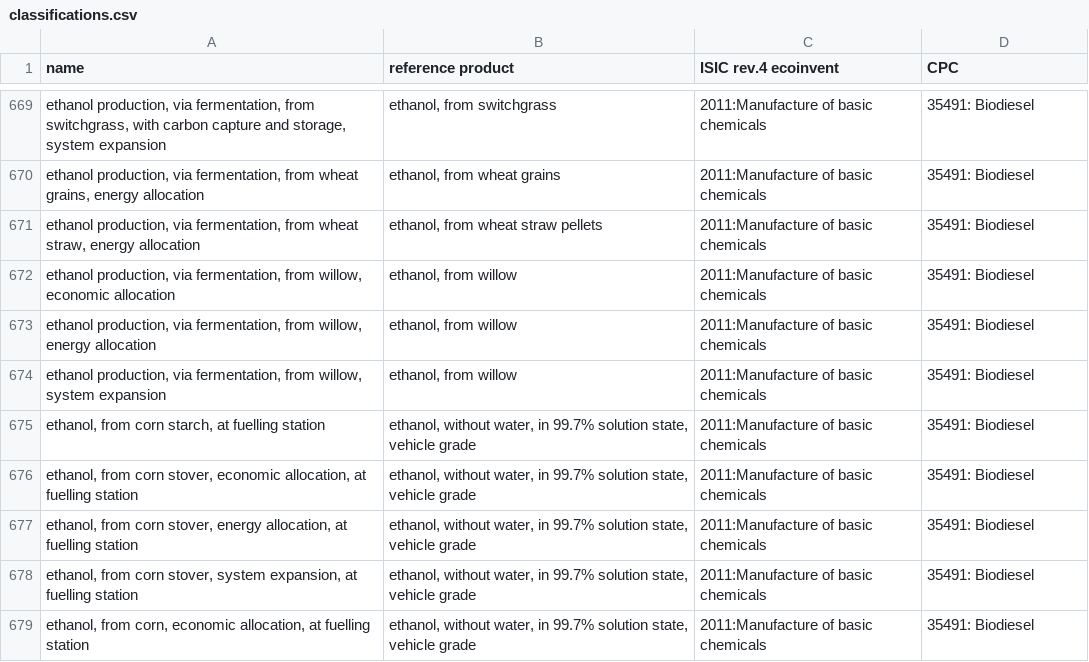
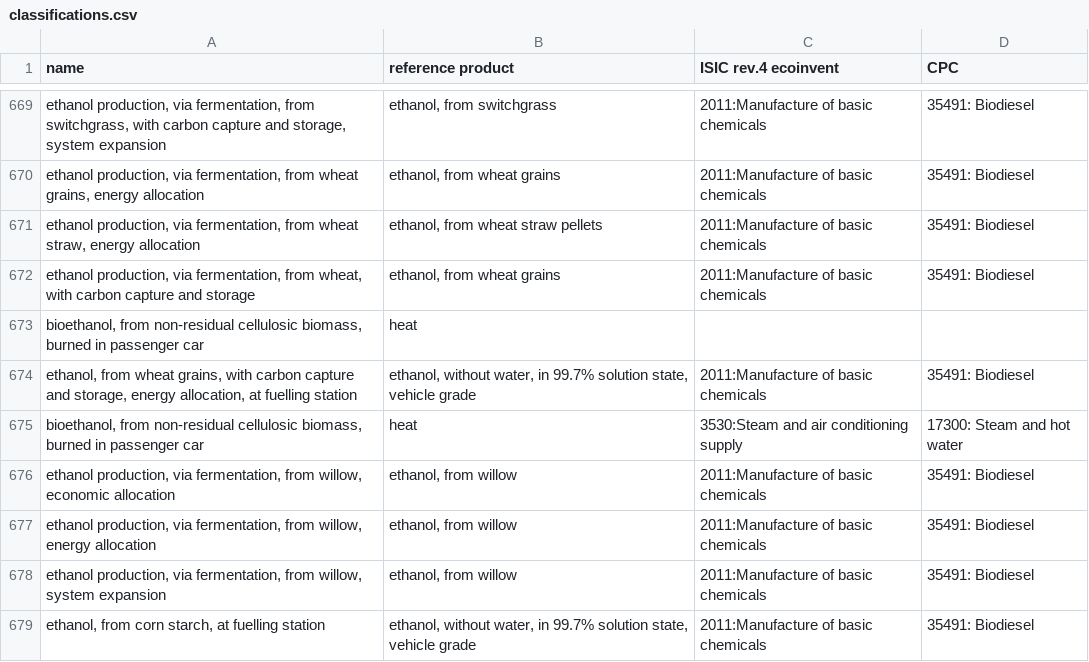
Before and after one commit to polca/pathways, a CSV file: pathways/data/classifications.csv, drawn as a sheet; only a part is shown, gaps mark what is left out; the shorter side is filled out with more unchanged rows; the diff names each change by its address in the sheet, - before the commit and + after, or states it on an @@ line.

Commit message:
classifications file update

```diff
--- a/pathways/data/classifications.csv
+++ b/pathways/data/classifications.csv
+row 672: ethanol production, via fermentation, from wheat, with carbon capture and storage | ethanol, from wheat grains | 2011:Manufacture of basic chemicals | 35491: Biodiesel
+row 673: bioethanol, from non-residual cellulosic biomass, burned in passenger car | heat
+row 674: ethanol, from wheat grains, with carbon capture and storage, energy allocation, at fuelling station | ethanol, without water, in 99.7% solution state, vehicle grade | 2011:Manufacture of basic chemicals | 35491: Biodiesel
+row 675: bioethanol, from non-residual cellulosic biomass, burned in passenger car | heat | 3530:Steam and air conditioning supply | 17300: Steam and hot water
```
